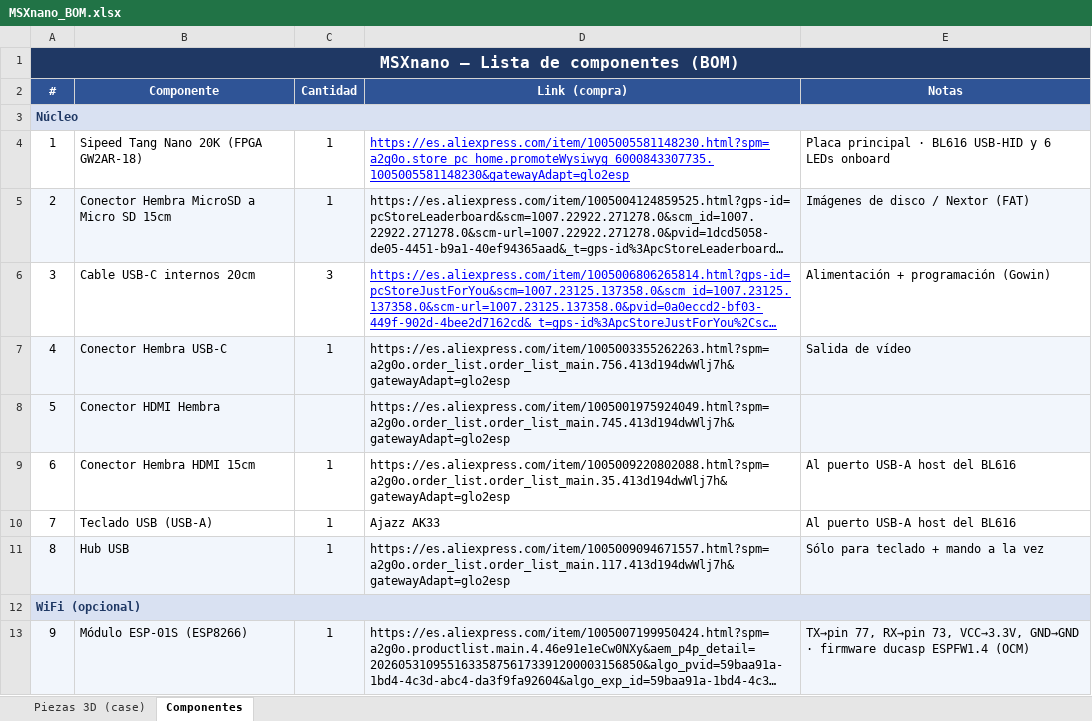
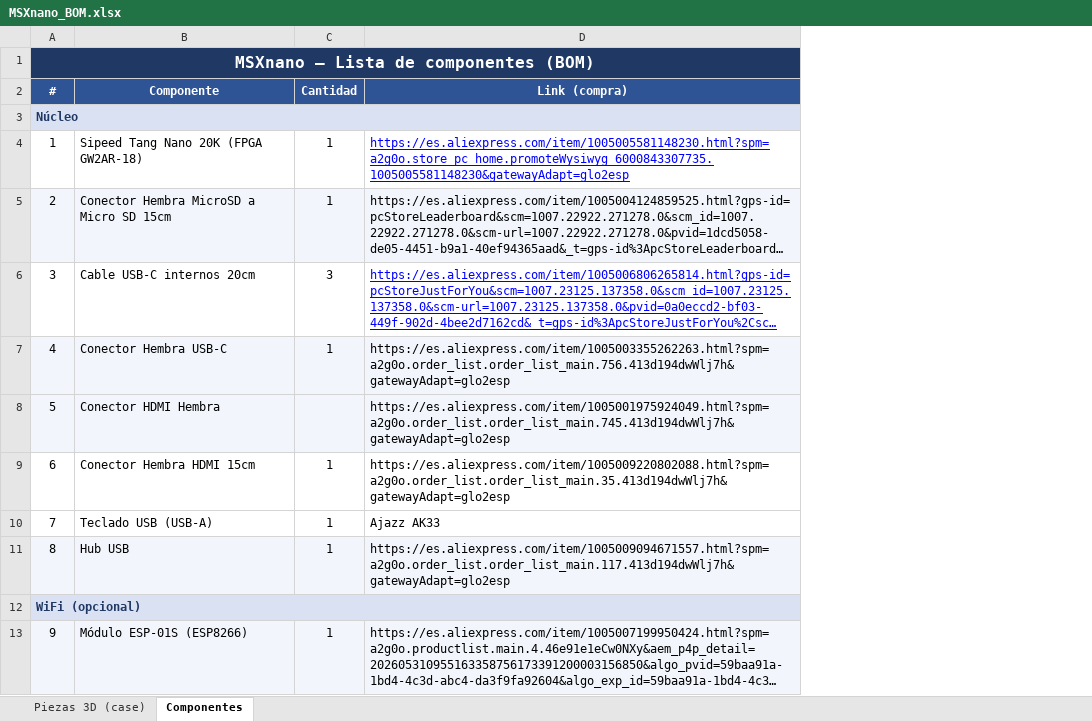
Before and after one commit to Papipapito/MSXnano, an Excel workbook: docs/MSXnano_BOM.xlsx, sheet Componentes, drawn as a sheet; long unchanged cells end in …; values as stored, in another font and other column widths than the file's, no borders; the diff names each change by its address in the sheet, - before the commit and + after, or states it on an @@ line.

Commit message:
docs(BOM): update spreadsheet (notes removed)

```diff
--- a/docs/MSXnano_BOM.xlsx (sheet Componentes)
+++ b/docs/MSXnano_BOM.xlsx (sheet Componentes)
-column E (Notas), rows 4-13: Placa principal · BL616 USB-HID y 6 LEDs onboard | Imágenes de disco / Nextor (FAT) | Alimentación + programación (Gowin) | Salida de vídeo |  | Al puerto USB-A host del BL616 | Al puerto USB-A host del BL616 | Sólo para teclado + mando a la vez |  | TX→pin 77, RX→pin 73, VCC→3.3V, GND→GND · firmware ducasp ESPFW1.4 (OCM)
```
